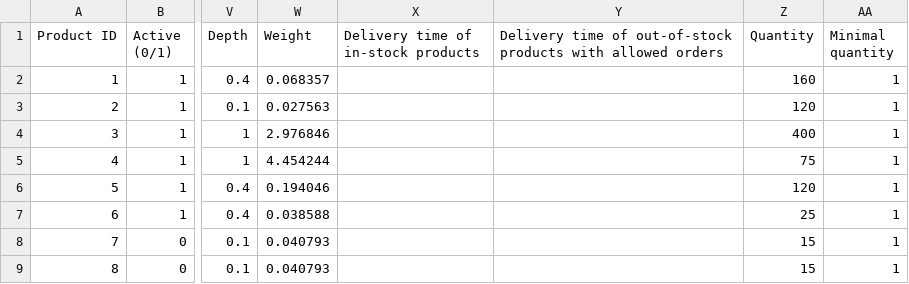
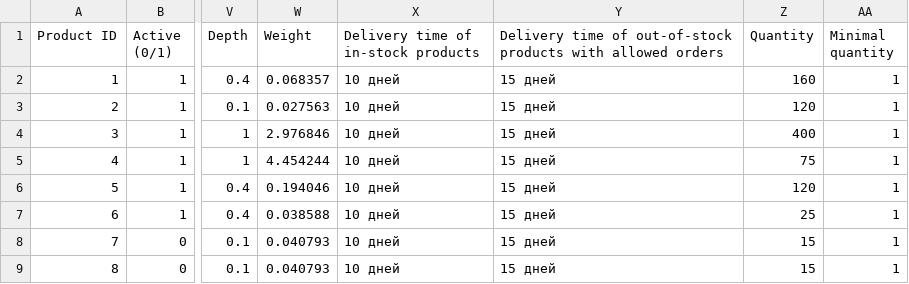
Before and after one commit to MaximPolyaev/pluginImportPSh, a CSV file: importfiles/05-06-20-131913-products_import.csv, drawn as a sheet; only a part is shown, gaps mark what is left out; the diff names each change by its address in the sheet, - before the commit and + after, or states it on an @@ line.

Commit message:
ImportDB quantity

```diff
--- a/importfiles/05-06-20-131913-products_import.csv
+++ b/importfiles/05-06-20-131913-products_import.csv
-X2:X9: (empty)
+X2:X9: 10 дней
-Y2:Y9: (empty)
+Y2:Y9: 15 дней
```
Also changed, not shown: 1 other file.
